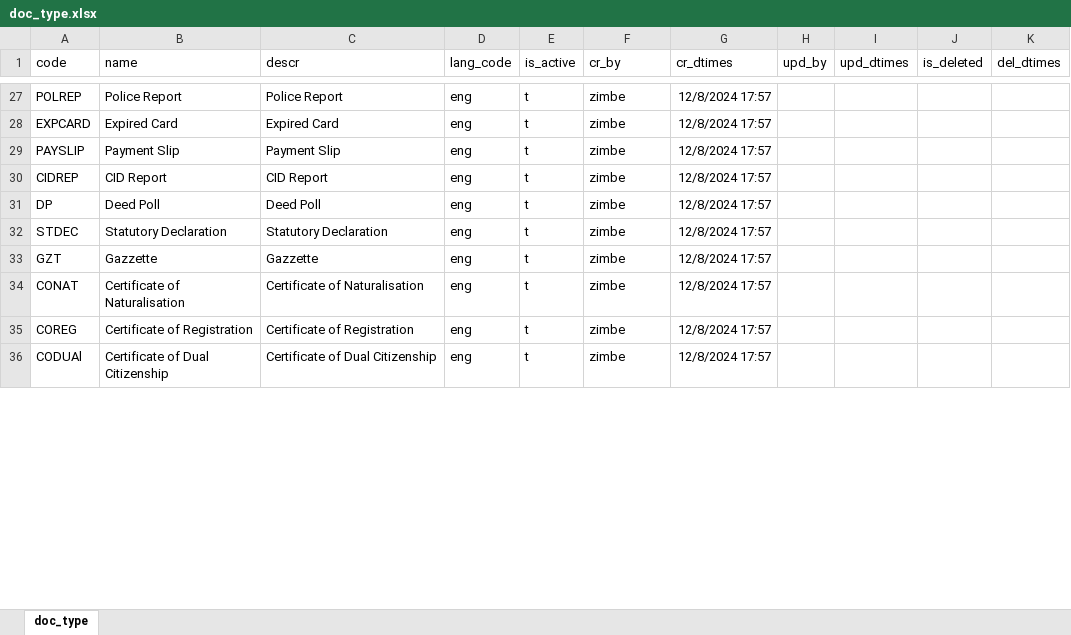
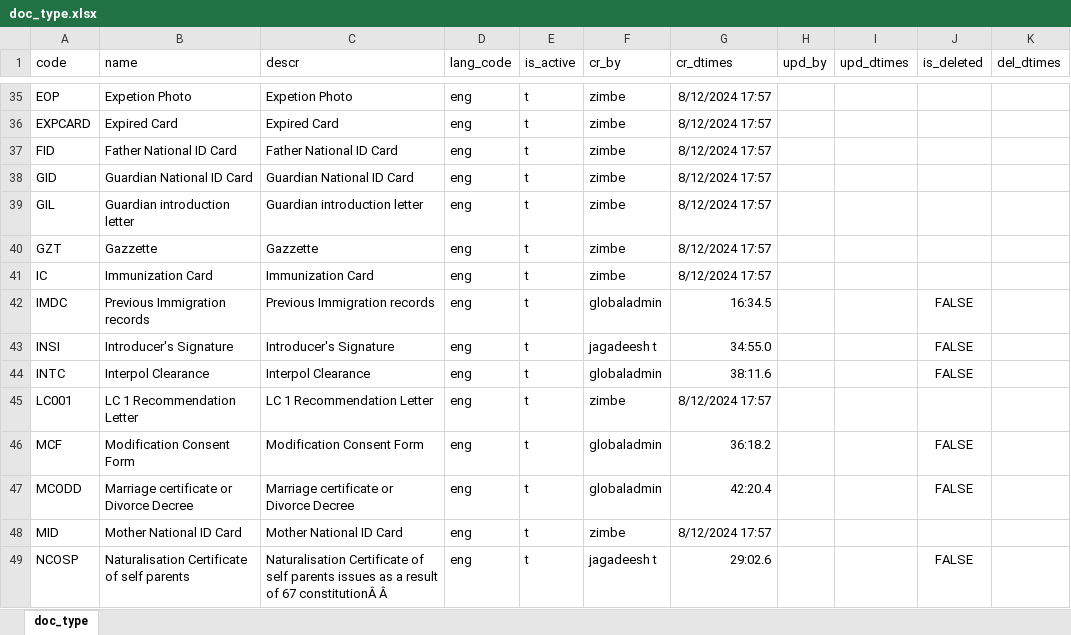
Before and after one commit to tf-nira/mosip-data_bkp, an Excel workbook: mosip_master/xlsx/doc_type.xlsx, sheet doc_type, drawn as a sheet; only a part is shown, gaps mark what is left out; values as stored, in another font and other column widths than the file's, no borders; removed rows and columns are numbered as before the commit, all else as after; the diff covers the shown part only; the diff names each change by its address in the sheet, - before the commit and + after, or states it on an @@ line.

```diff
--- a/mosip_master/xlsx/doc_type.xlsx (sheet doc_type)
+++ b/mosip_master/xlsx/doc_type.xlsx (sheet doc_type)
-A35 (code): POLREP
+A35 (code): EOP
-B35 (name): Police Report
+B35 (name): Expetion Photo
-C35 (descr): Police Report
+C35 (descr): Expetion Photo
-G35:G36 (cr_dtimes): 12/8/2024 17:57
+G35:G36 (cr_dtimes): 8/12/2024 17:57
-row 29: PAYSLIP | Payment Slip | Payment Slip | eng | t | zimbe | 12/8/2024 17:57
-A37 (code): CIDREP
+A37 (code): FID
-B37 (name): CID Report
+B37 (name): Father National ID Card
-C37 (descr): CID Report
+C37 (descr): Father National ID Card
-G37:G41 (cr_dtimes): 12/8/2024 17:57
+G37:G41 (cr_dtimes): 8/12/2024 17:57
-A38 (code): DP
+A38 (code): GID
-B38 (name): Deed Poll
+B38 (name): Guardian National ID Card
-C38 (descr): Deed Poll
+C38 (descr): Guardian National ID Card
-A39 (code): STDEC
+A39 (code): GIL
-B39 (name): Statutory Declaration
+B39 (name): Guardian introduction letter
-C39 (descr): Statutory Declaration
+C39 (descr): Guardian introduction letter
-A41 (code): CONAT
+A41 (code): IC
-B41 (name): Certificate of Naturalisation
+B41 (name): Immunization Card
-C41 (descr): Certificate of Naturalisation
+C41 (descr): Immunization Card
+row 42: IMDC | Previous Immigration records | Previous Immigration records | eng | t | globaladmin | 16:34.5 |  |  | FALSE
+row 43: INSI | Introducer's Signature | Introducer's Signature | eng | t | jagadeesh t | 34:55.0 |  |  | FALSE
+row 44: INTC | Interpol Clearance | Interpol Clearance | eng | t | globaladmin | 38:11.6 |  |  | FALSE
-A45 (code): COREG
+A45 (code): LC001
-B45 (name): Certificate of Registration
+B45 (name): LC 1 Recommendation Letter
-C45 (descr): Certificate of Registration
+C45 (descr): LC 1 Recommendation Letter
-G45 (cr_dtimes): 12/8/2024 17:57
+G45 (cr_dtimes): 8/12/2024 17:57
+row 46: MCF | Modification Consent Form | Modification Consent Form | eng | t | globaladmin | 36:18.2 |  |  | FALSE
+row 47: MCODD | Marriage certificate or Divorce Decree | Marriage certificate or Divorce Decree | eng | t | globaladmin | 42:20.4 |  |  | FALSE
-A48 (code): CODUAl
+A48 (code): MID
-B48 (name): Certificate of Dual Citizenship
+B48 (name): Mother National ID Card
-C48 (descr): Certificate of Dual Citizenship
+C48 (descr): Mother National ID Card
-G48 (cr_dtimes): 12/8/2024 17:57
+G48 (cr_dtimes): 8/12/2024 17:57
+row 49: NCOSP | Naturalisation Certificate of self parents | Naturalisation Certificate of self parents issues as a result of 67 constitutionÂ Â | eng | t | jagadeesh t | 29:02.6 |  |  | FALSE
```
Also changed, not shown: 35 added rows, 11 removed rows and 47 edited cells elsewhere in this sheet, mosip_master/xlsx/applicant_valid_document.xlsx, mosip_master/xlsx/doc_category.xlsx, 4 other files.
